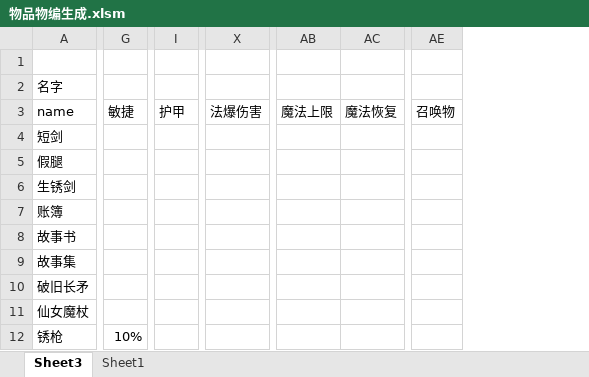
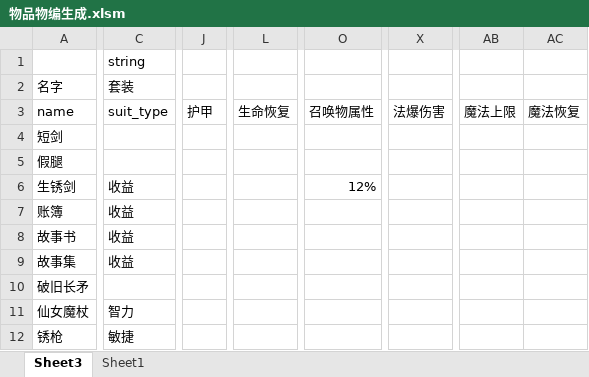
Before and after one commit to 13480628384/muban_map, an Excel workbook: map/table/物品物编生成.xlsm, sheet Sheet3, drawn as a sheet; only a part is shown, gaps mark what is left out; values as stored, in another font and other column widths than the file's, no cell formats; charts and pictures and conditional formats not drawn; removed rows and columns are numbered as before the commit, all else as after; the diff covers the shown part only; the diff names each change by its address in the sheet, - before the commit and + after, or states it on an @@ line.

```diff
--- a/map/table/物品物编生成.xlsm (sheet Sheet3)
+++ b/map/table/物品物编生成.xlsm (sheet Sheet3)
+column C, rows 1-12: string | 套装 | suit_type |  |  | 收益 | 收益 | 收益 | 收益 |  | 智力 | 敏捷
-column G, rows 3-12: 敏捷 |  |  |  |  |  |  |  |  | 10%
-column I, row 3: 护甲
+column J, row 3: 护甲
+column L, row 3: 生命恢复
+column O, rows 3-6: 召唤物属性 |  |  | 12%
-column X, row 3: 法爆伤害
+column X, row 3: 法爆伤害
-column AB, row 3: 魔法上限
-column AC, row 3: 魔法恢复
+column AB, row 3: 魔法上限
+column AC, row 3: 魔法恢复
-column AE, row 3: 召唤物
```
Also changed, not shown: 7 added rows, 2 removed rows, 7 added columns, 3 removed columns and 663 edited cells elsewhere in this sheet, cell formats, charts or pictures, 8 other files.
